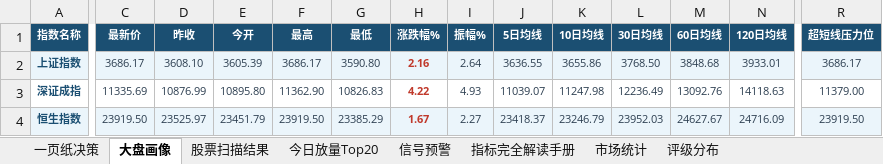
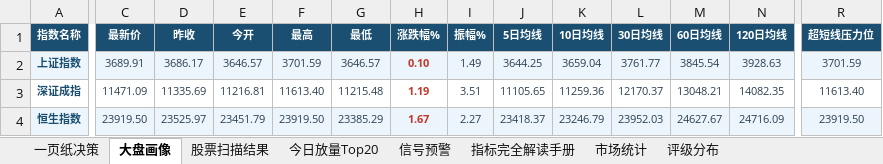
Before and after one commit to gaoyouxiaochao/stock-scanner-v79, an Excel workbook: results/latest.xlsx, sheet 大盘画像, drawn as a sheet; only a part is shown, gaps mark what is left out; values as stored, in another font and other column widths than the file's, no borders; the diff covers the shown part only; the diff names each change by its address in the sheet, - before the commit and + after, or states it on an @@ line.

```diff
--- a/results/latest.xlsx (sheet 大盘画像)
+++ b/results/latest.xlsx (sheet 大盘画像)
-C2 (最新价): 3686.17
+C2 (最新价): 3689.91
-D2 (昨收): 3608.10
+D2 (昨收): 3686.17
-E2 (今开): 3605.39
+E2 (今开): 3646.57
-F2 (最高): 3686.17
+F2 (最高): 3701.59
-G2 (最低): 3590.80
+G2 (最低): 3646.57
-H2 (涨跌幅%): 2.16
+H2 (涨跌幅%): 0.10
-I2 (振幅%): 2.64
+I2 (振幅%): 1.49
-J2 (5日均线): 3636.55
+J2 (5日均线): 3644.25
-K2 (10日均线): 3655.86
+K2 (10日均线): 3659.04
-L2 (30日均线): 3768.50
+L2 (30日均线): 3761.77
-M2 (60日均线): 3848.68
+M2 (60日均线): 3845.54
-N2 (120日均线): 3933.01
+N2 (120日均线): 3928.63
-R2 (超短线压力位): 3686.17
+R2 (超短线压力位): 3701.59
-C3 (最新价): 11335.69
+C3 (最新价): 11471.09
-D3 (昨收): 10876.99
+D3 (昨收): 11335.69
-E3 (今开): 10895.80
+E3 (今开): 11216.81
-F3 (最高): 11362.90
+F3 (最高): 11613.40
-G3 (最低): 10826.83
+G3 (最低): 11215.48
-H3 (涨跌幅%): 4.22
+H3 (涨跌幅%): 1.19
-I3 (振幅%): 4.93
+I3 (振幅%): 3.51
-J3 (5日均线): 11039.07
+J3 (5日均线): 11105.65
-K3 (10日均线): 11247.98
+K3 (10日均线): 11259.36
-L3 (30日均线): 12236.49
+L3 (30日均线): 12170.37
-M3 (60日均线): 13092.76
+M3 (60日均线): 13048.21
-N3 (120日均线): 14118.63
+N3 (120日均线): 14082.35
-R3 (超短线压力位): 11379.00
+R3 (超短线压力位): 11613.40
```
Also changed, not shown: 7 edited cells elsewhere in this sheet, sheet 股票扫描结果, sheet 一页纸决策, sheet 今日放量Top20, sheet 信号预警, sheet 评级分布, 1 other file.
